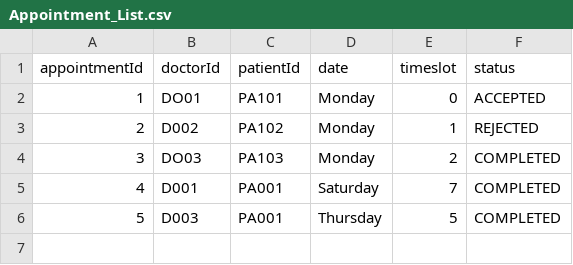
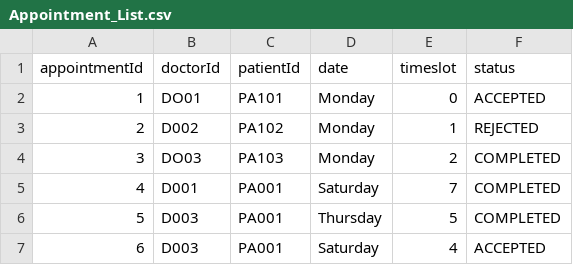
Before and after one commit to Devininthelab/sc2002-hospital-management-system, a CSV file: HospitalManagementSystem/src/main/resources/Appointment_List.csv, drawn as a sheet.

```diff
--- a/HospitalManagementSystem/src/main/resources/Appointment_List.csv
+++ b/HospitalManagementSystem/src/main/resources/Appointment_List.csv
@@ -6 +6,2 @@ appointmentId,doctorId,patientId,date,timeslot,status
 5,D003,PA001,Thursday,5,COMPLETED
+6,D003,PA001,Saturday,4,ACCEPTED
```
Also changed, not shown: HospitalManagementSystem/src/main/resources/doctor_availability/D003_availability.csv, 4 other files.
